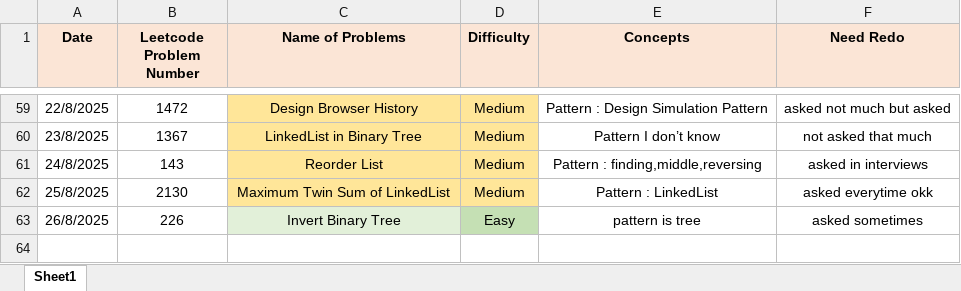
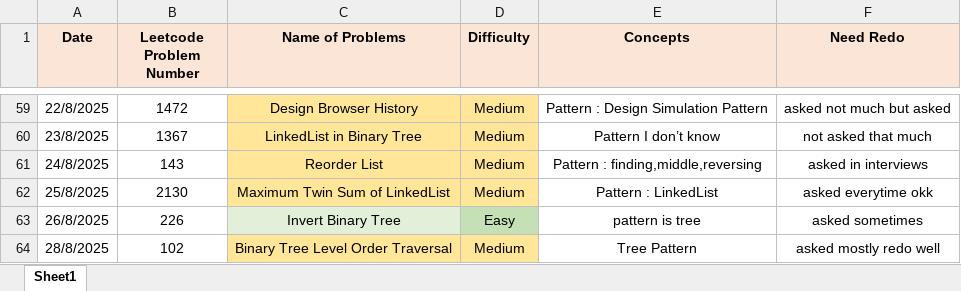
Before and after one commit to ayushlingayat/Python_100DaysofCode, an Excel workbook: 100Days_of_Python.xlsx, sheet Sheet1, drawn as a sheet; only a part is shown, gaps mark what is left out; values as stored, in another font and other column widths than the file's, no borders; the diff names each change by its address in the sheet, - before the commit and + after, or states it on an @@ line.

Commit message:
100DaysofPython

```diff
--- a/100Days_of_Python.xlsx (sheet Sheet1)
+++ b/100Days_of_Python.xlsx (sheet Sheet1)
+row 64: 28/8/2025 | 102 | Binary Tree Level Order Traversal | Medium | Tree Pattern | asked mostly redo well
```
Also changed, not shown: 1 other file.
